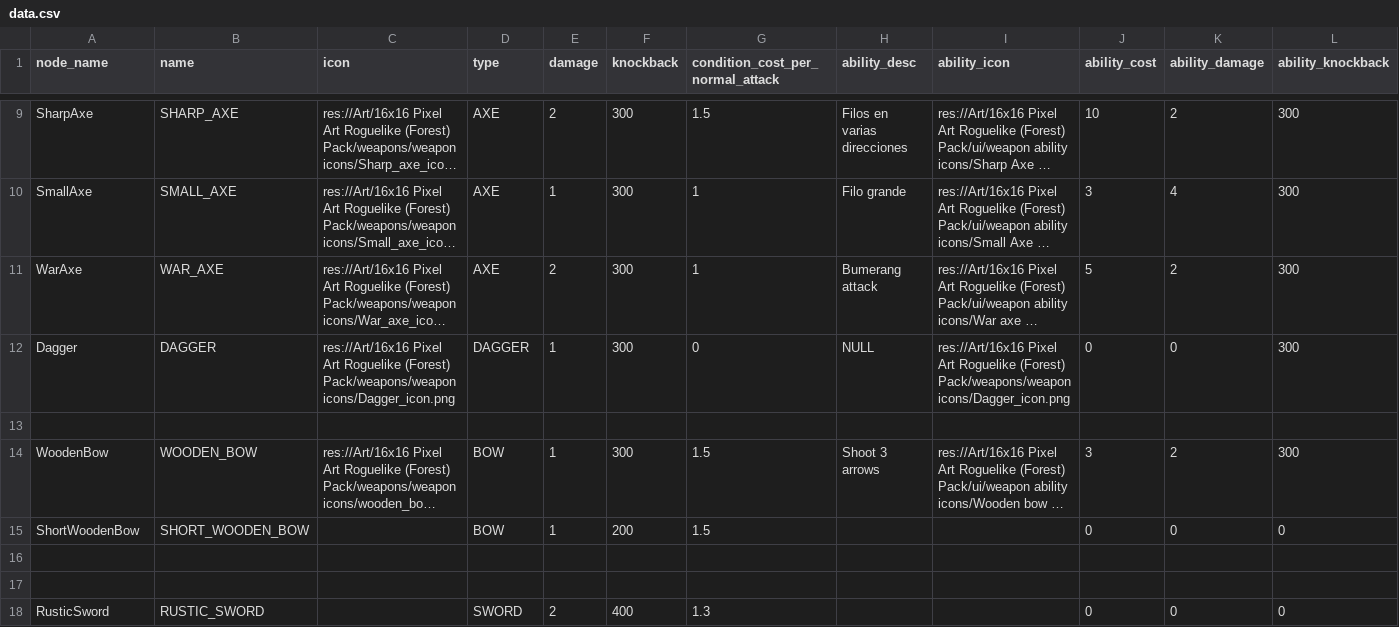
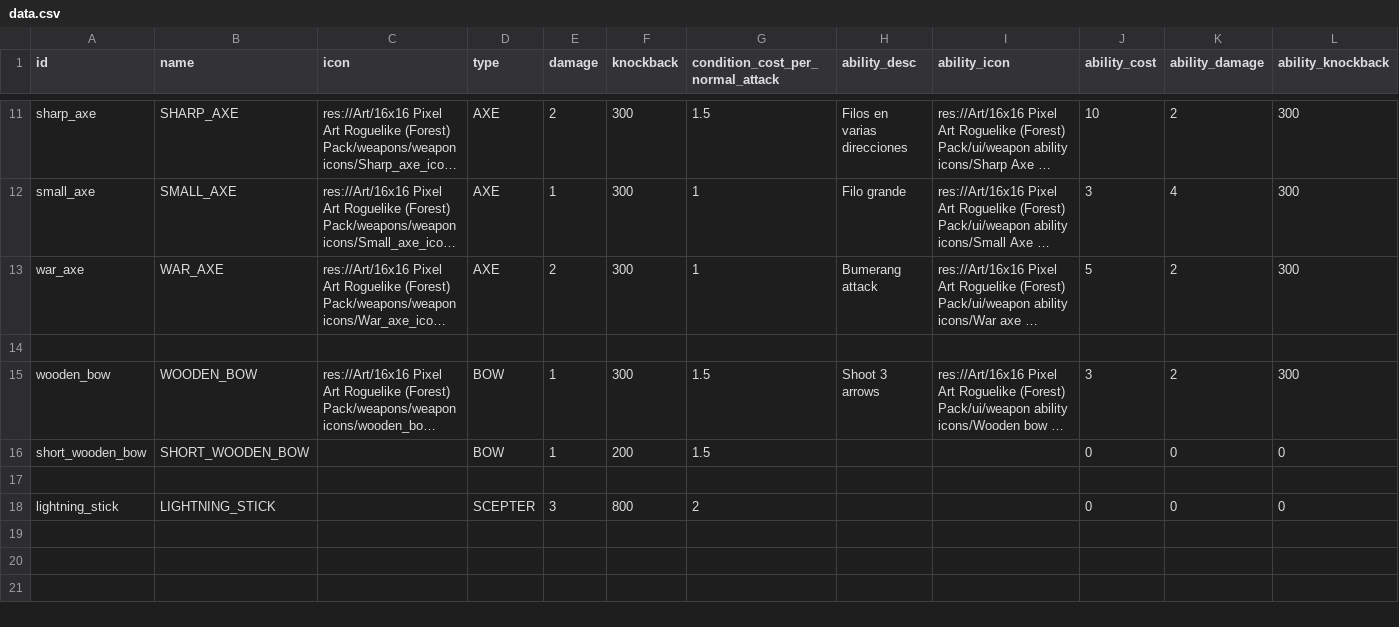
Before and after one commit to MateuSai/Where-is-the-Princess, a CSV file: Weapons/data/data.csv, drawn as a sheet; only a part is shown, gaps mark what is left out; long unchanged cells end in …; removed rows and columns are numbered as before the commit, all else as after; rows hold the shown columns only; the diff covers the shown part only; the diff names each change by its address in the sheet, - before the commit and + after, or states it on an @@ line.

```diff
--- a/Weapons/data/data.csv
+++ b/Weapons/data/data.csv
-A1: node_name
+A1: id
-A11 (id): SharpAxe
+A11 (id): sharp_axe
-A12 (id): SmallAxe
+A12 (id): small_axe
-A13 (id): WarAxe
+A13 (id): war_axe
-row 12: Dagger | DAGGER | res://Art/16x16 Pixel Art Roguelike (Forest) Pack/weapons/weapon icons/Dagger_icon.png | DAGGER | 1 | 300 | 0 | NULL | res://Art/16x16 Pixel Art Roguelike (Forest) Pack/weapons/weapon icons/Dagger_icon.png | 0 | 0 | 300
-A15 (id): WoodenBow
+A15 (id): wooden_bow
-A16 (id): ShortWoodenBow
+A16 (id): short_wooden_bow
-row 18: (empty)
+row 18: lightning_stick | LIGHTNING_STICK |  | SCEPTER | 3 | 800 | 2 |  |  | 0 | 0 | 0
-row 18: RusticSword | RUSTIC_SWORD |  | SWORD | 2 | 400 | 1.3 |  |  | 0 | 0 | 0
```
Also changed, not shown: 2 added rows and 7 edited cells elsewhere in this file, 13 other files.
